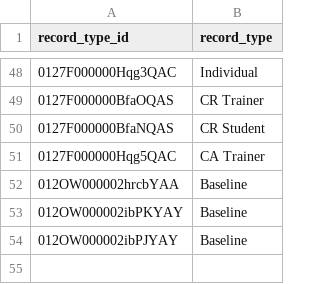
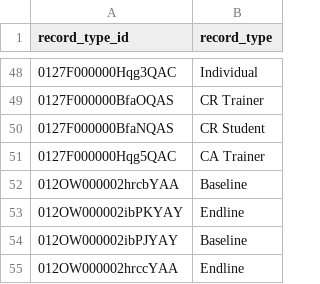
Before and after one commit to Antarang-Foundation/dbt_antarang, a CSV file: seeds/seed_recordtype.csv, drawn as a sheet; only a part is shown, gaps mark what is left out.

```diff
--- a/seeds/seed_recordtype.csv
+++ b/seeds/seed_recordtype.csv
@@ -52,3 +52,4 @@ record_type_id,record_type
 012OW000002hrcbYAA,Baseline
-012OW000002ibPKYAY,Baseline
+012OW000002ibPKYAY,Endline
 012OW000002ibPJYAY,Baseline
+012OW000002hrccYAA,Endline
```
Also changed, not shown: 7 other files.
